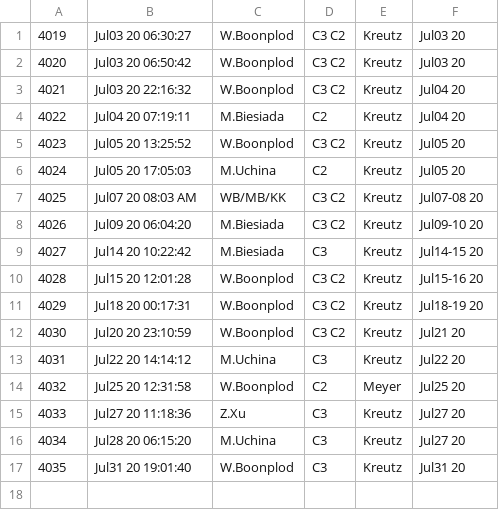
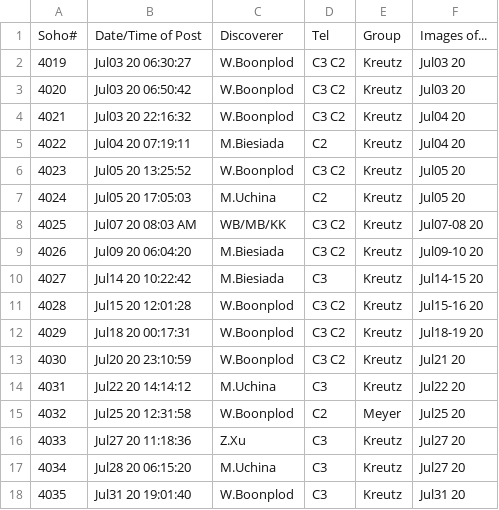
Before and after one commit to mbiesiad/nasa-comets, a CSV file: since-2016/2020/drafts/reports-2020-8-3.csv, drawn as a sheet.

Commit message:
Update reports-2020-8-3.csv
Added columns names.

```diff
--- a/since-2016/2020/drafts/reports-2020-8-3.csv
+++ b/since-2016/2020/drafts/reports-2020-8-3.csv
@@ -1 +1,2 @@
+Soho#,Date/Time of Post,Discoverer, Tel, Group, Images of...
 4019,Jul03 20 06:30:27, W.Boonplod,C3 C2,Kreutz,Jul03 20
```
